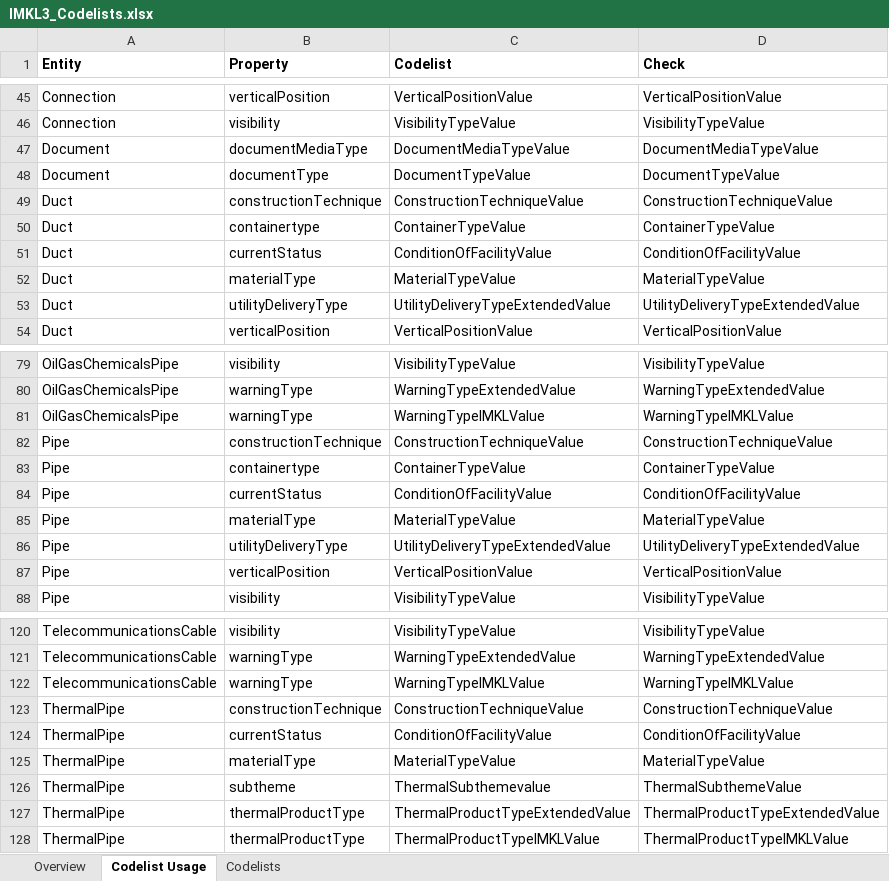
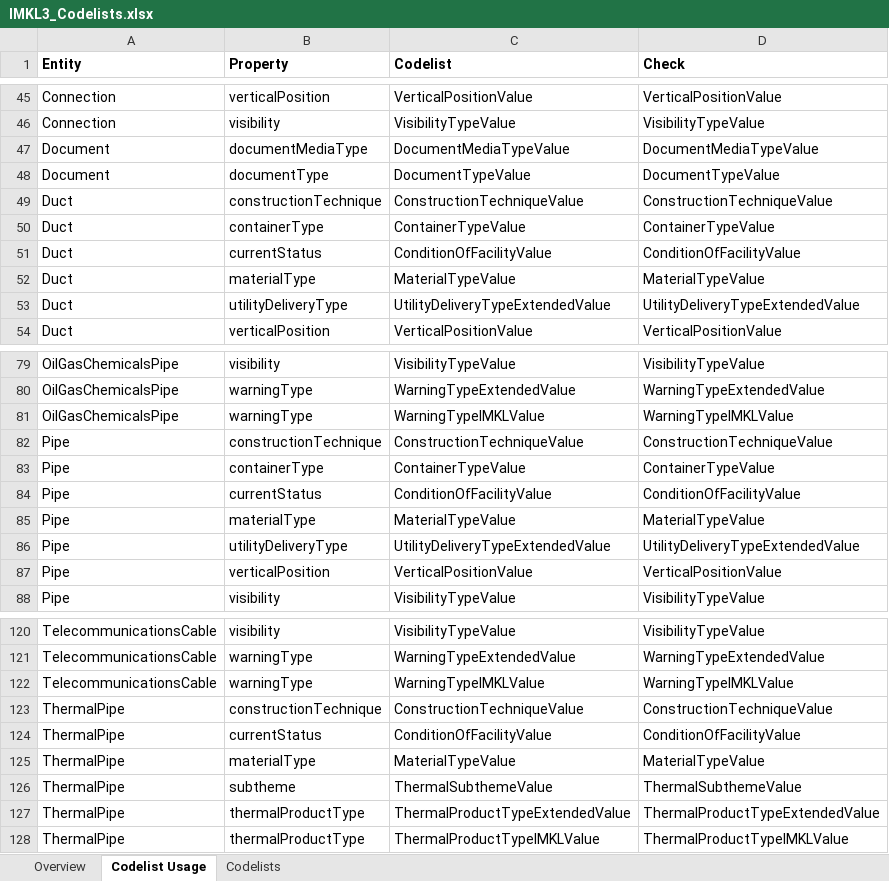
Before and after one commit to belgif/ICEGthema-imkl, an Excel workbook: implementation/IMKL3_Codelists.xlsx, sheet Codelist Usage, drawn as a sheet; only a part is shown, gaps mark what is left out; values as stored, in another font and other column widths than the file's, no borders; the diff names each change by its address in the sheet, - before the commit and + after, or states it on an @@ line.

```diff
--- a/implementation/IMKL3_Codelists.xlsx (sheet Codelist Usage)
+++ b/implementation/IMKL3_Codelists.xlsx (sheet Codelist Usage)
-B50 (Property): containertype
+B50 (Property): containerType
-B83 (Property): containertype
+B83 (Property): containerType
-C126 (Codelist): ThermalSubthemevalue
+C126 (Codelist): ThermalSubthemeValue
```
Also changed, not shown: implementation/IMKL3_ExtraRules_v1.xlsx.
